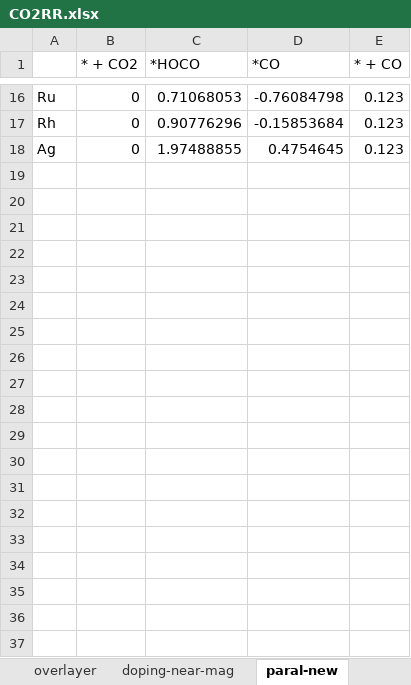
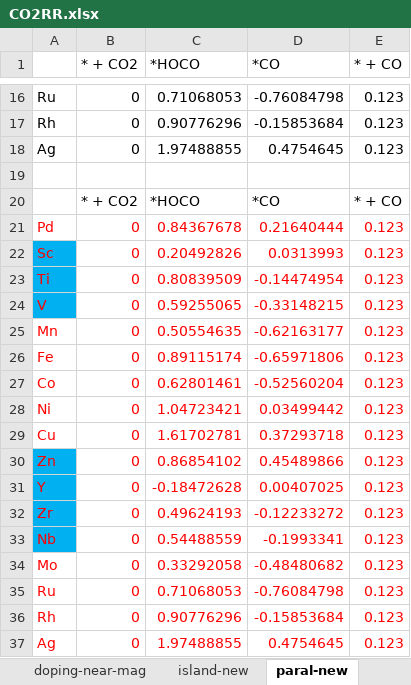
Before and after one commit to changzhiai/PlotPackage, an Excel workbook: plotpackage/data/CO2RR.xlsx, sheet paral-new, drawn as a sheet; only a part is shown, gaps mark what is left out; values as stored, in another font and other column widths than the file's, no borders; the diff names each change by its address in the sheet, - before the commit and + after, or states it on an @@ line.

```diff
--- a/plotpackage/data/CO2RR.xlsx (sheet paral-new)
+++ b/plotpackage/data/CO2RR.xlsx (sheet paral-new)
+row 19: (empty)
+row 20:  | * + CO2 | *HOCO | *CO | * + CO
+row 21: Pd | 0 | 0.84367678 | 0.21640444 | 0.123
+row 22: Sc | 0 | 0.20492826 | 0.0313993 | 0.123
+row 23: Ti | 0 | 0.80839509 | -0.14474954 | 0.123
+row 24: V | 0 | 0.59255065 | -0.33148215 | 0.123
+row 25: Mn | 0 | 0.50554635 | -0.62163177 | 0.123
+row 26: Fe | 0 | 0.89115174 | -0.65971806 | 0.123
+row 27: Co | 0 | 0.62801461 | -0.52560204 | 0.123
+row 28: Ni | 0 | 1.04723421 | 0.03499442 | 0.123
+row 29: Cu | 0 | 1.61702781 | 0.37293718 | 0.123
+row 30: Zn | 0 | 0.86854102 | 0.45489866 | 0.123
+row 31: Y | 0 | -0.18472628 | 0.00407025 | 0.123
+row 32: Zr | 0 | 0.49624193 | -0.12233272 | 0.123
+row 33: Nb | 0 | 0.54488559 | -0.1993341 | 0.123
+row 34: Mo | 0 | 0.33292058 | -0.48480682 | 0.123
+row 35: Ru | 0 | 0.71068053 | -0.76084798 | 0.123
+row 36: Rh | 0 | 0.90776296 | -0.15853684 | 0.123
+row 37: Ag | 0 | 1.97488855 | 0.4754645 | 0.123
```
Also changed, not shown: sheet island-new, sheet overly-new, other sheet tabs, 9 other files.
